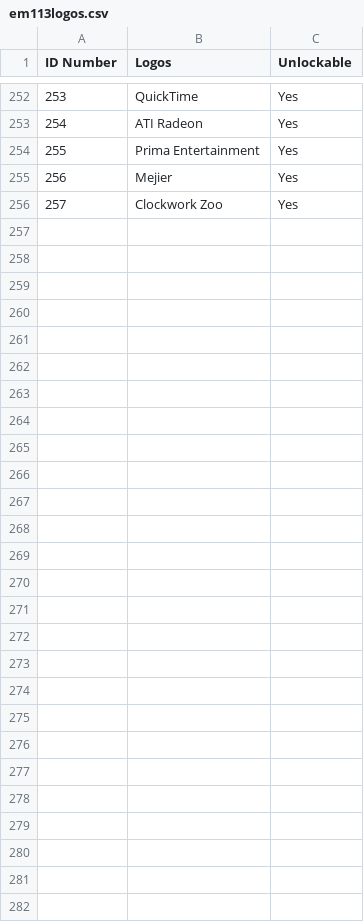
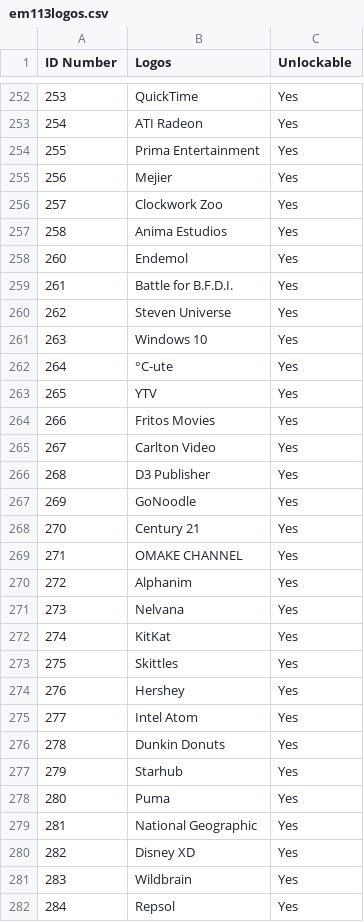
Before and after one commit to TG635-alt126xA/ExtendedMaster113, a CSV file: em113logos.csv, drawn as a sheet; only a part is shown, gaps mark what is left out; the diff covers the shown part only; the diff names each change by its address in the sheet, - before the commit and + after, or states it on an @@ line.

Commit message:
Update em113logos.csv

```diff
--- a/em113logos.csv
+++ b/em113logos.csv
+row 257: 258 | Anima Estudios | Yes
+row 258: 260 | Endemol | Yes
+row 259: 261 | Battle for B.F.D.I. | Yes
+row 260: 262 | Steven Universe | Yes
+row 261: 263 | Windows 10 | Yes
+row 262: 264 | °C-ute | Yes
+row 263: 265 | YTV | Yes
+row 264: 266 | Fritos Movies | Yes
+row 265: 267 | Carlton Video | Yes
+row 266: 268 | D3 Publisher | Yes
+row 267: 269 | GoNoodle | Yes
+row 268: 270 | Century 21 | Yes
+row 269: 271 | OMAKE CHANNEL | Yes
+row 270: 272 | Alphanim | Yes
+row 271: 273 | Nelvana | Yes
+row 272: 274 | KitKat | Yes
+row 273: 275 | Skittles | Yes
+row 274: 276 | Hershey | Yes
+row 275: 277 | Intel Atom | Yes
+row 276: 278 | Dunkin Donuts | Yes
+row 277: 279 | Starhub | Yes
+row 278: 280 | Puma | Yes
+row 279: 281 | National Geographic | Yes
+row 280: 282 | Disney XD | Yes
+row 281: 283 | Wildbrain | Yes
+row 282: 284 | Repsol | Yes
```
Also changed, not shown: 1 added row, 1 removed row, 1 edited cell and row numbers in column A elsewhere in this file.
